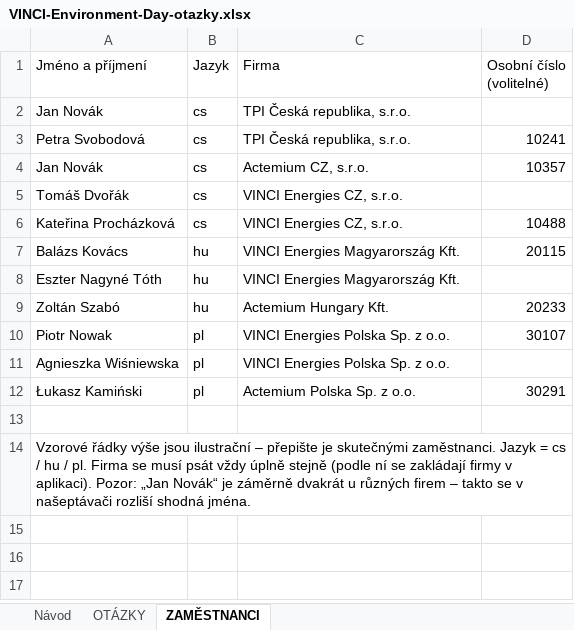
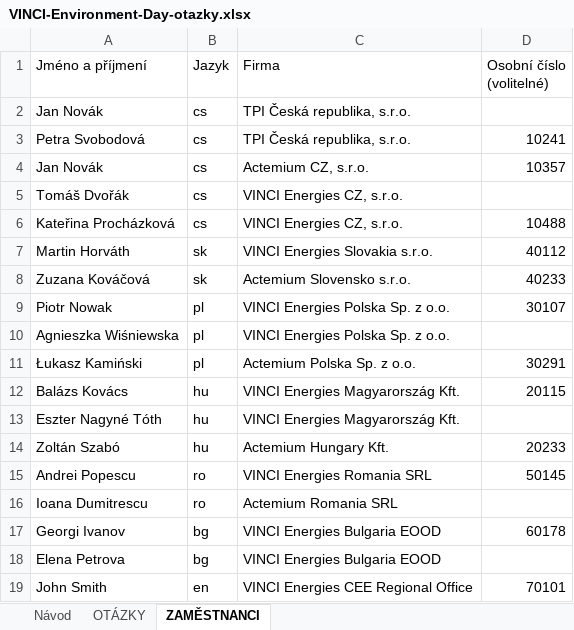
Before and after one commit to nick-ox-cmyk/vinci-qr-soutez, an Excel workbook: data/VINCI-Environment-Day-otazky.xlsx, sheet ZAMĚSTNANCI, drawn as a sheet; values as stored, in another font and other column widths than the file's, no cell formats; removed rows and columns are numbered as before the commit, all else as after; the diff names each change by its address in the sheet, - before the commit and + after, or states it on an @@ line.

```diff
--- a/data/VINCI-Environment-Day-otazky.xlsx (sheet ZAMĚSTNANCI)
+++ b/data/VINCI-Environment-Day-otazky.xlsx (sheet ZAMĚSTNANCI)
+row 7: Martin Horváth | sk | VINCI Energies Slovakia s.r.o. | 40112
+row 8: Zuzana Kováčová | sk | Actemium Slovensko s.r.o. | 40233
@@ row 10 moved to row 9: Piotr Nowak @@
@@ row 11 moved to row 10: Agnieszka Wiśniewska @@
@@ row 12 moved to row 11: Łukasz Kamiński @@
-row 15: (empty)
+row 15: Andrei Popescu | ro | VINCI Energies Romania SRL | 50145
-row 14: Vzorové řádky výše jsou ilustrační – přepište je skutečnými zaměstnanci. Jazyk = cs / hu / pl. Firma se musí psát vždy úplně stejně (podle ní se zakládají firmy v aplikaci). Pozor: „Jan Novák“ je záměrně dvakrát u různých firem – takto se v našeptávači rozliší shodná jména.
+row 16: Ioana Dumitrescu | ro | Actemium Romania SRL
+row 17: Georgi Ivanov | bg | VINCI Energies Bulgaria EOOD | 60178
+row 18: Elena Petrova | bg | VINCI Energies Bulgaria EOOD
+row 19: John Smith | en | VINCI Energies CEE Regional Office | 70101
```
Also changed, not shown: sheet OTÁZKY, sheet Návod, cell formats, 45 other files.
